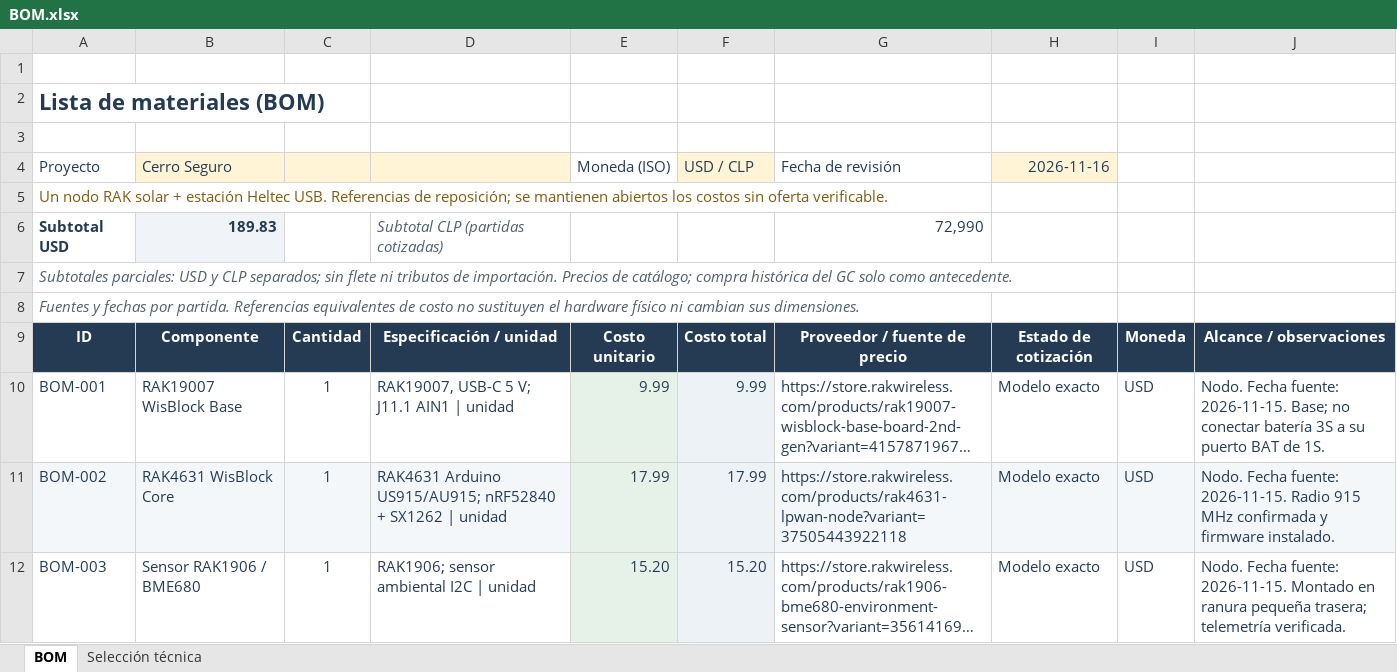
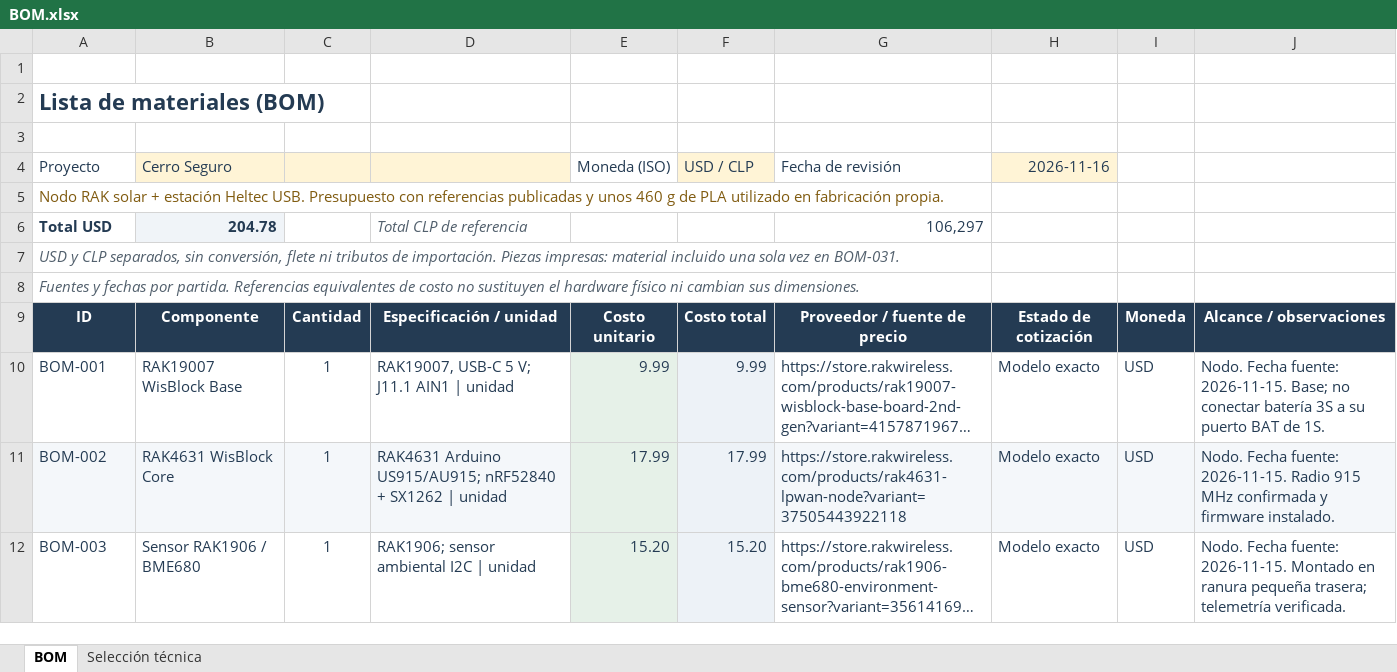
Before and after one commit to raztor/TDI, an Excel workbook: hardware/BOM.xlsx, sheet BOM, drawn as a sheet; only a part is shown; long unchanged cells end in …; values as stored, in another font and other column widths than the file's, no borders; conditional formats not drawn; removed rows and columns are numbered as before the commit, all else as after; the diff covers the shown part only; the diff names each change by its address in the sheet, - before the commit and + after, or states it on an @@ line.

```diff
--- a/hardware/BOM.xlsx (sheet BOM)
+++ b/hardware/BOM.xlsx (sheet BOM)
-A5 (Proyecto): Un nodo RAK solar + estación Heltec USB. Referencias de reposición; se mantienen abiertos los costos sin oferta verificable.
+A5 (Proyecto): Nodo RAK solar + estación Heltec USB. Presupuesto con referencias publicadas y unos 460 g de PLA utilizado en fabricación propia.
-row 6: Subtotal USD | 189.83 |  | Subtotal CLP (partidas cotizadas) |  |  | 72,990
+row 6: Total USD | 204.78 |  | Total CLP de referencia |  |  | 106,297
-A7 (Proyecto): Subtotales parciales: USD y CLP separados; sin flete ni tributos de importación. Precios de catálogo; compra histórica del GC solo como antecedente.
+A7 (Proyecto): USD y CLP separados, sin conversión, flete ni tributos de importación. Piezas impresas: material incluido una sola vez en BOM-031.
```
Also changed, not shown: 1 added row, 110 edited cells and cell formats elsewhere in this sheet, sheet Selección técnica, 45 other files.
